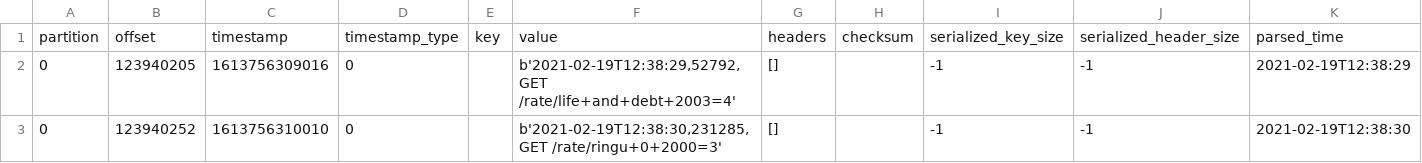
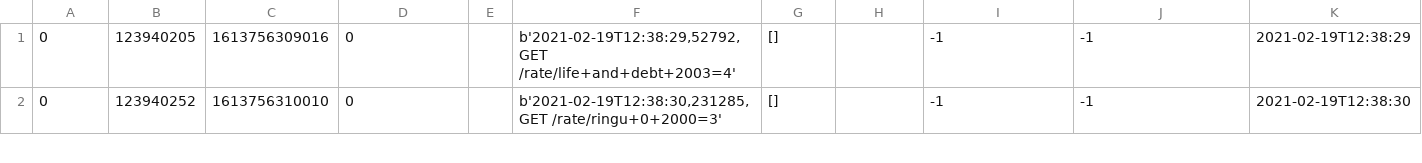
Before and after one commit to EloiseXu/storedata, a CSV file: rat.csv, drawn as a sheet; only a part is shown; rows hold the shown columns only; the diff names each change by its address in the sheet, - before the commit and + after, or states it on an @@ line.

Commit message:
Update rat.csv

```diff
--- a/rat.csv
+++ b/rat.csv
-row 1: partition | offset | timestamp | timestamp_type | key | value | headers | checksum | serialized_key_size | serialized_header_size | parsed_time
```
